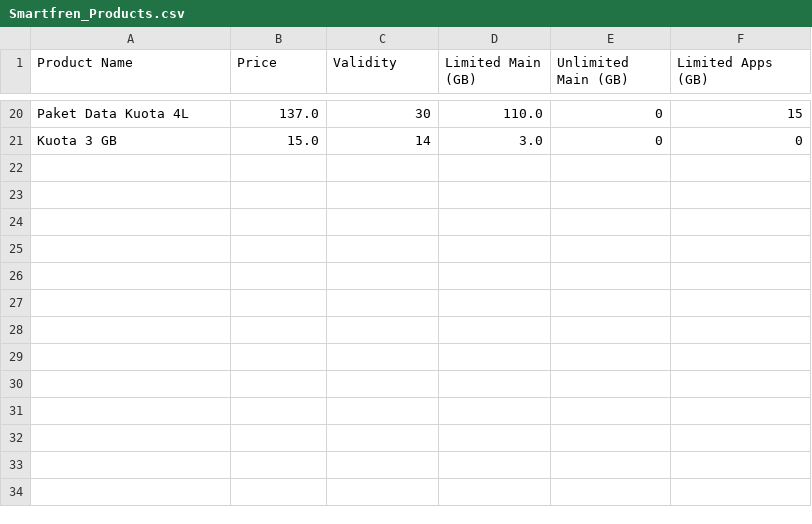
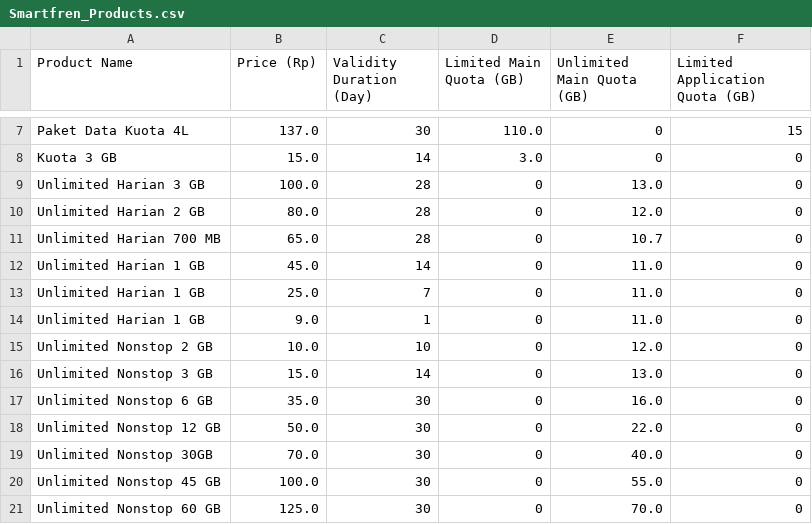
Before and after one commit to XL-ACE-Intern-2023/Analyzing-Operators-Product, a CSV file: operators_dataset/Smartfren_Products.csv, drawn as a sheet; only a part is shown, gaps mark what is left out; the diff covers the shown part only.

```diff
--- a/operators_dataset/Smartfren_Products.csv
+++ b/operators_dataset/Smartfren_Products.csv
@@ -1 +1 @@
-Product Name,Price,Validity,Limited Main (GB),Unlimited Main (GB),Limited Apps (GB)
+Product Name,Price (Rp),Validity Duration (Day),Limited Main Quota (GB),Unlimited Main Quota (GB),Limited Application Quota (GB)
@@ -21 +8,14 @@ Paket Data Kuota 4L,137.0,30,110.0,0,15
 Kuota 3 GB,15.0,14,3.0,0,0
+Unlimited Harian 3 GB,100.0,28,0,13.0,0
+Unlimited Harian 2 GB,80.0,28,0,12.0,0
+Unlimited Harian 700 MB,65.0,28,0,10.7,0
+Unlimited Harian 1 GB,45.0,14,0,11.0,0
+Unlimited Harian 1 GB,25.0,7,0,11.0,0
+Unlimited Harian 1 GB,9.0,1,0,11.0,0
+Unlimited Nonstop 2 GB,10.0,10,0,12.0,0
+Unlimited Nonstop 3 GB,15.0,14,0,13.0,0
+Unlimited Nonstop 6 GB,35.0,30,0,16.0,0
+Unlimited Nonstop 12 GB,50.0,30,0,22.0,0
+Unlimited Nonstop 30GB,70.0,30,0,40.0,0
+Unlimited Nonstop 45 GB,100.0,30,0,55.0,0
+Unlimited Nonstop 60 GB,125.0,30,0,70.0,0
```
Also changed, not shown: 13 removed rows elsewhere in this file, operators_dataset/Telkomsel_Products.csv.
